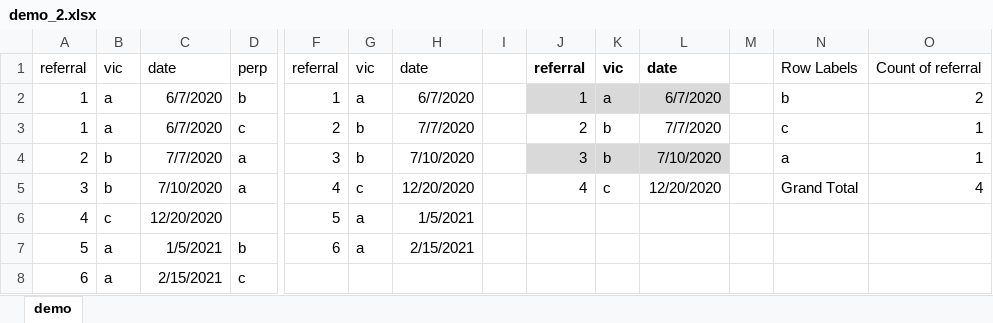
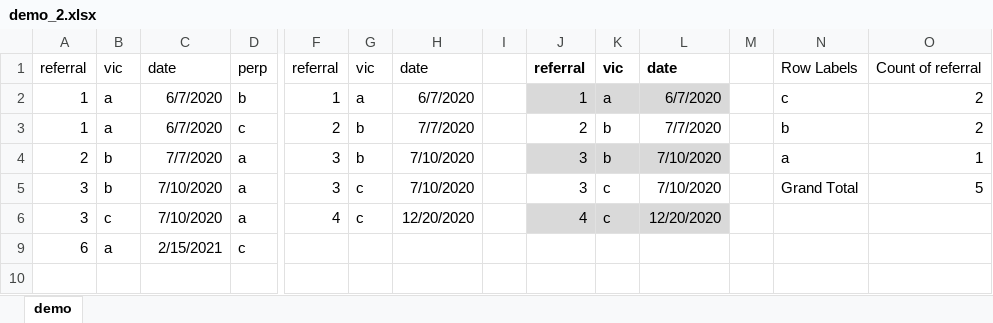
Before and after one commit to homerhanumat/kproj, an Excel workbook: sandbox/demo_2.xlsx, sheet demo, drawn as a sheet; only a part is shown, gaps mark what is left out; values as stored, in another font and other column widths than the file's, no borders; table styles not drawn; removed rows and columns are numbered as before the commit, all else as after; rows hold the shown columns only; the diff names each change by its address in the sheet, - before the commit and + after, or states it on an @@ line.

```diff
--- a/sandbox/demo_2.xlsx (sheet demo)
+++ b/sandbox/demo_2.xlsx (sheet demo)
-N2: b
+N2: c
-N3: c
+N3: b
-O3: 1
+O3: 2
+row 5: 3 | b | 7/10/2020 | a | 3 | c | 7/10/2020 |  | 3 | c | 7/10/2020 |  | Grand Total | 5
-B6: b
+B6: c
-J6:L6 fill: none
+J6:L6 fill: #D9D9D9
-N6: Grand Total
+N6: (empty)
-O6: 4
+O6: (empty)
@@ row 6 hidden: 4 | c | 12/20/2020 |  | 5 | a | 1/5/2021 @@
@@ row 7 hidden: 5 | a | 1/5/2021 | b | 6 | a | 2/15/2021 @@
```
Also changed, not shown: 1 other file.
